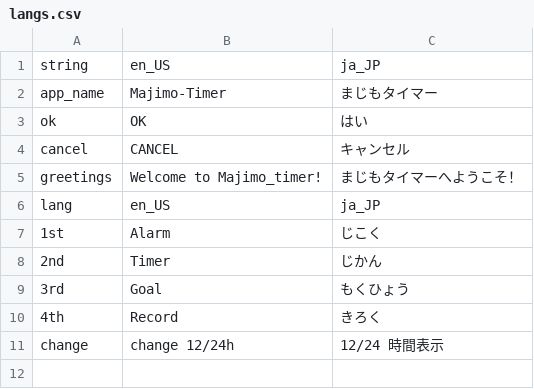
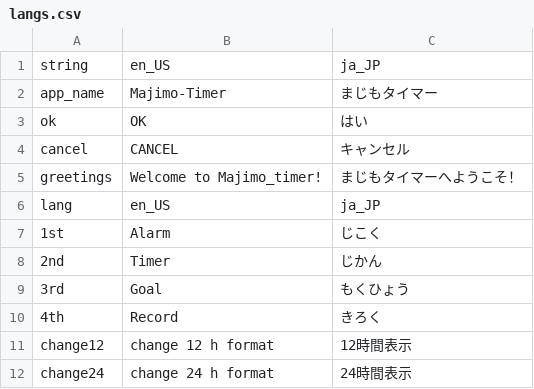
Before and after one commit to wappon28dev/majimo_timer, a CSV file: assets/translations/langs.csv, drawn as a sheet; removed rows and columns are numbered as before the commit, all else as after; the diff names each change by its address in the sheet, - before the commit and + after, or states it on an @@ line.

```diff
--- a/assets/translations/langs.csv
+++ b/assets/translations/langs.csv
-row 11: change | change 12/24h | 12/24 時間表示
+row 11: change12 | change 12 h format | 12時間表示
+row 12: change24 | change 24 h format | 24時間表示
```
Also changed, not shown: 6 other files.
